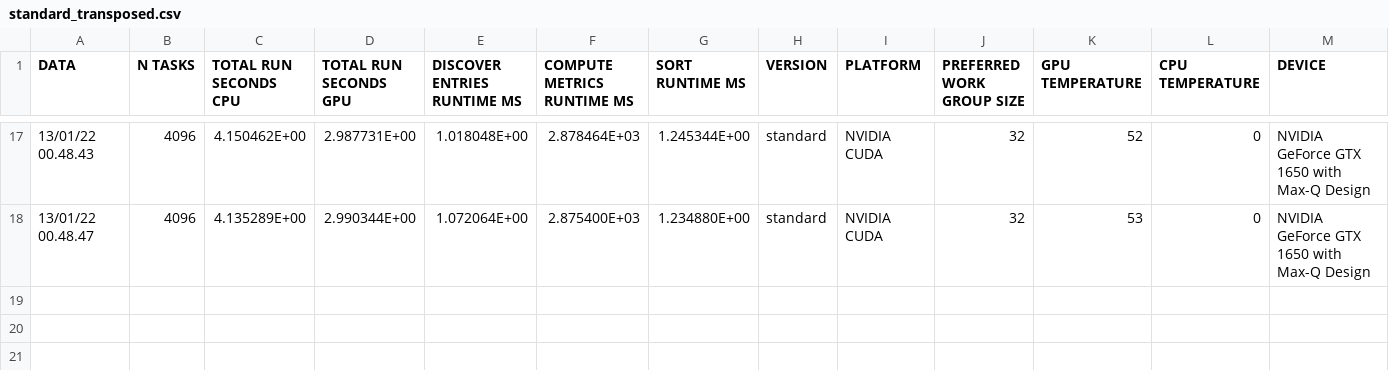
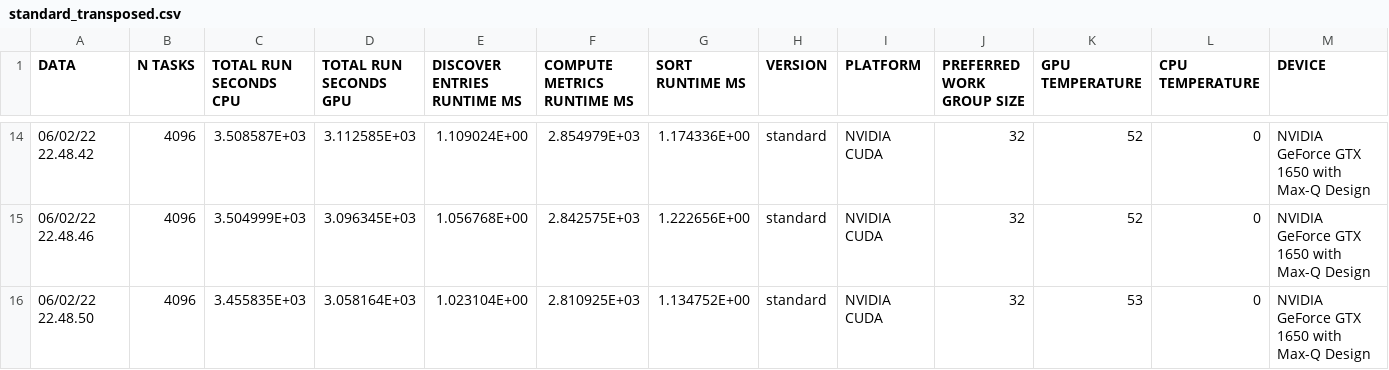
Before and after one commit to GabrieleMessina/SchedulingWithGPU, a CSV file: src/results/standard_transposed.csv, drawn as a sheet; only a part is shown, gaps mark what is left out; the diff covers the shown part only.

```diff
--- a/src/results/standard_transposed.csv
+++ b/src/results/standard_transposed.csv
@@ -17,2 +14,3 @@ DATA; N TASKS; TOTAL RUN SECONDS CPU; TOTAL RUN SECONDS GPU; DISCOVER ENTRIES RU
-13/01/22 00.48.43; 4096; 4.150462E+00; 2.987731E+00; 1.018048E+00; 2.878464E+03; 1.245344E+00; standard; NVIDIA CUDA; 32; 52; 0; NVIDIA GeForce GTX 1650 with Max-Q Design
-13/01/22 00.48.47; 4096; 4.135289E+00; 2.990344E+00; 1.072064E+00; 2.875400E+03; 1.234880E+00; standard; NVIDIA CUDA; 32; 53; 0; NVIDIA GeForce GTX 1650 with Max-Q Design
+06/02/22 22.48.42; 4096; 3.508587E+03; 3.112585E+03; 1.109024E+00; 2.854979E+03; 1.174336E+00; standard; NVIDIA CUDA; 32; 52; 0; NVIDIA GeForce GTX 1650 with Max-Q Design
+06/02/22 22.48.46; 4096; 3.504999E+03; 3.096345E+03; 1.056768E+00; 2.842575E+03; 1.222656E+00; standard; NVIDIA CUDA; 32; 52; 0; NVIDIA GeForce GTX 1650 with Max-Q Design
+06/02/22 22.48.50; 4096; 3.455835E+03; 3.058164E+03; 1.023104E+00; 2.810925E+03; 1.134752E+00; standard; NVIDIA CUDA; 32; 53; 0; NVIDIA GeForce GTX 1650 with Max-Q Design
```
Also changed, not shown: 3 added rows, 6 removed rows and 54 edited cells elsewhere in this file, src/results/execution_results.csv, src/results/standard.csv, 14 other files.
